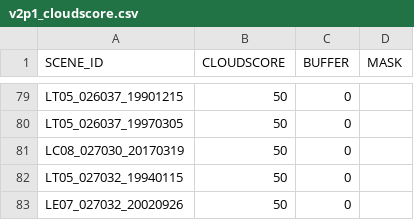
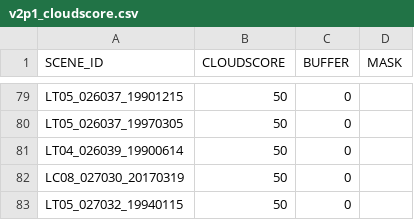
Before and after one commit to cgmorton/scene-skip-list, a CSV file: v2p1_cloudscore.csv, drawn as a sheet; only a part is shown, gaps mark what is left out; the shorter side is filled out with more unchanged rows; the diff names each change by its address in the sheet, - before the commit and + after, or states it on an @@ line.

```diff
--- a/v2p1_cloudscore.csv
+++ b/v2p1_cloudscore.csv
+row 81: LT04_026039_19900614 | 50 | 0
```
Also changed, not shown: 2 other files.
